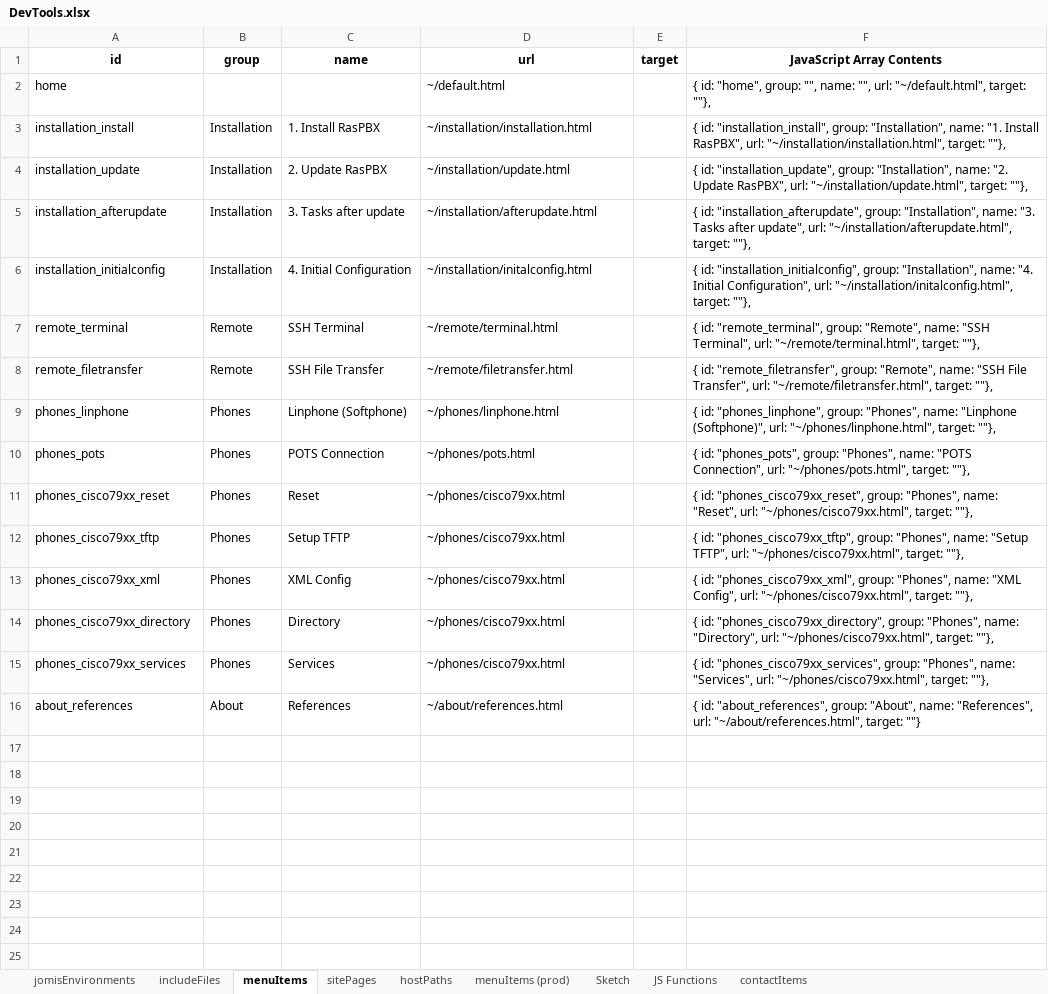
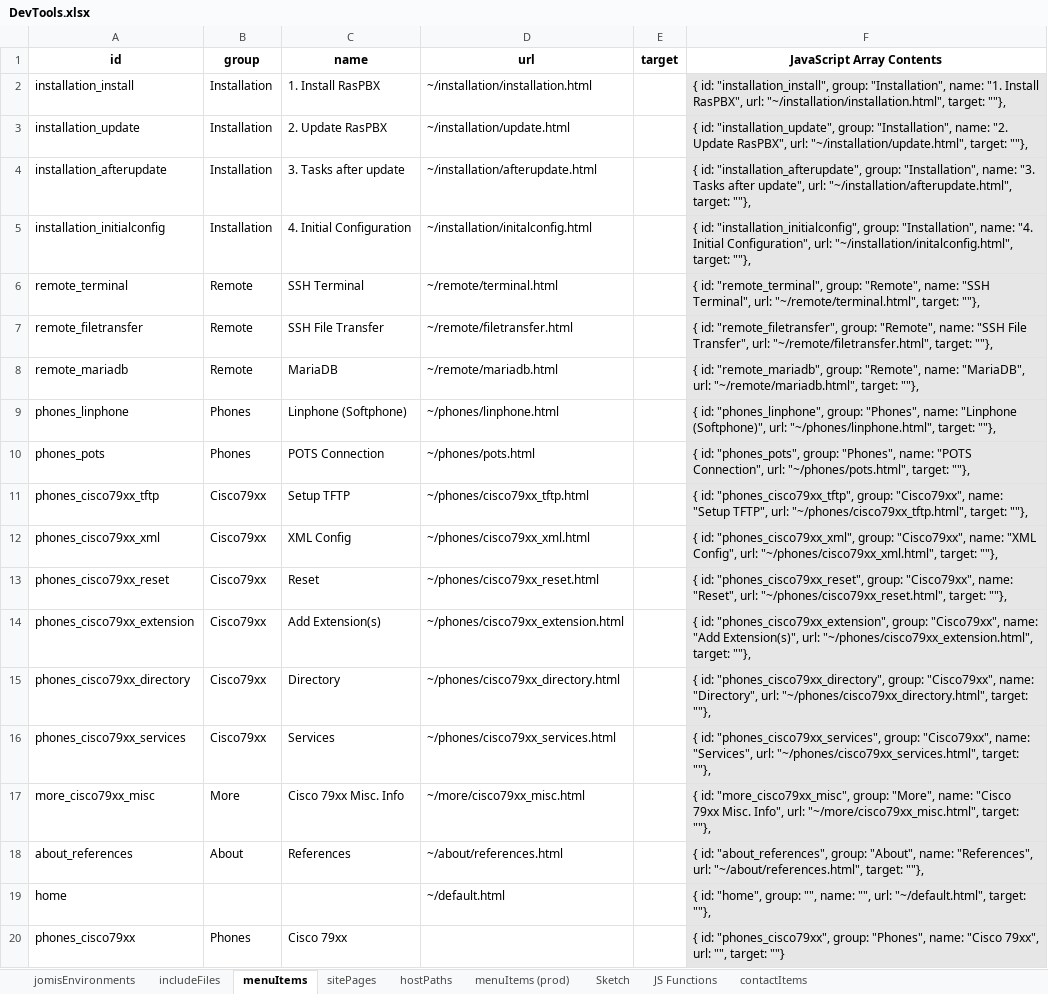
Before and after one commit to richteel/RasPBX_Build, an Excel workbook: DevTools.xlsx, sheet menuItems, drawn as a sheet; values as stored, in another font and other column widths than the file's, no borders; removed rows and columns are numbered as before the commit, all else as after; the diff names each change by its address in the sheet, - before the commit and + after, or states it on an @@ line.

Commit message:
- Added separate pages for configuring Cisco 79xx phones - Added status PowerPoint slide

```diff
--- a/DevTools.xlsx (sheet menuItems)
+++ b/DevTools.xlsx (sheet menuItems)
-F2:F7 fill: none
+F2:F7 fill: #E7E6E6
+row 8: remote_mariadb | Remote | MariaDB | ~/remote/mariadb.html |  | { id: "remote_mariadb", group: "Remote", name: "MariaDB", url: "~/remote/mariadb.html", target: ""},
-F9:F10 fill: none
+F9:F10 fill: #E7E6E6
-row 11: phones_cisco79xx_reset | Phones | Reset | ~/phones/cisco79xx.html |  | { id: "phones_cisco79xx_reset", group: "Phones", name: "Reset", url: "~/phones/cisco79xx.html", target: ""},
-B11:B12 (group): Phones
+B11:B12 (group): Cisco79xx
-D11 (url): ~/phones/cisco79xx.html
+D11 (url): ~/phones/cisco79xx_tftp.html
-F11 (JavaScript Array Contents): …"phones_cisco79xx_tftp", group: "Phones", name: "Setup TFTP", url: "~/phones/cisco79xx.html", target: ""},
+F11 (JavaScript Array Contents): …"phones_cisco79xx_tftp", group: "Cisco79xx", name: "Setup TFTP", url: "~/phones/cisco79xx_tftp.html", target: ""},
-F11:F12 fill: none
+F11:F12 fill: #E7E6E6
-D12 (url): ~/phones/cisco79xx.html
+D12 (url): ~/phones/cisco79xx_xml.html
-F12 (JavaScript Array Contents): …"phones_cisco79xx_xml", group: "Phones", name: "XML Config", url: "~/phones/cisco79xx.html", target: ""},
+F12 (JavaScript Array Contents): …"phones_cisco79xx_xml", group: "Cisco79xx", name: "XML Config", url: "~/phones/cisco79xx_xml.html", target: ""},
+row 13: phones_cisco79xx_reset | Cisco79xx | Reset | ~/phones/cisco79xx_reset.html |  | { id: "phones_cisco79xx_reset", group: "Cisco79xx", name: "Reset", url: "~/phones/cisco79xx_reset.html", target: ""},
+row 14: phones_cisco79xx_extension | Cisco79xx | Add Extension(s) | ~/phones/cisco79xx_extension.html |  | { id: "phones_cisco79xx_extension", group: "Cisco79xx", name: "Add Extension(s)", url: "~/phones/cisco79xx_extension.html", target: ""},
-B15:B16 (group): Phones
+B15:B16 (group): Cisco79xx
-D15 (url): ~/phones/cisco79xx.html
+D15 (url): ~/phones/cisco79xx_directory.html
-F15 (JavaScript Array Contents): …"phones_cisco79xx_directory", group: "Phones", name: "Directory", url: "~/phones/cisco79xx.html", target: ""},
+F15 (JavaScript Array Contents): …"phones_cisco79xx_directory", group: "Cisco79xx", name: "Directory", url: "~/phones/cisco79xx_directory.html", target: ""},
-F15:F16 fill: none
+F15:F16 fill: #E7E6E6
-D16 (url): ~/phones/cisco79xx.html
+D16 (url): ~/phones/cisco79xx_services.html
-F16 (JavaScript Array Contents): …"phones_cisco79xx_services", group: "Phones", name: "Services", url: "~/phones/cisco79xx.html", target: ""},
+F16 (JavaScript Array Contents): …"phones_cisco79xx_services", group: "Cisco79xx", name: "Services", url: "~/phones/cisco79xx_services.html", target: ""},
+row 17: more_cisco79xx_misc | More | Cisco 79xx Misc. Info | ~/more/cisco79xx_misc.html |  | { id: "more_cisco79xx_misc", group: "More", name: "Cisco 79xx Misc. Info", url: "~/more/cisco79xx_misc.html", target: ""},
-F18 (JavaScript Array Contents): …"~/about/references.html", target: ""}
+F18 (JavaScript Array Contents): …"~/about/references.html", target: ""},
-F18 fill: none
+F18 fill: #E7E6E6
@@ row 2 moved to row 19: home @@
+row 20: phones_cisco79xx | Phones | Cisco 79xx |  |  | { id: "phones_cisco79xx", group: "Phones", name: "Cisco 79xx", url: "", target: ""}
```
Also changed, not shown: sheet sitePages, sheet includeFiles, formulas that keep their value, 25 other files.
